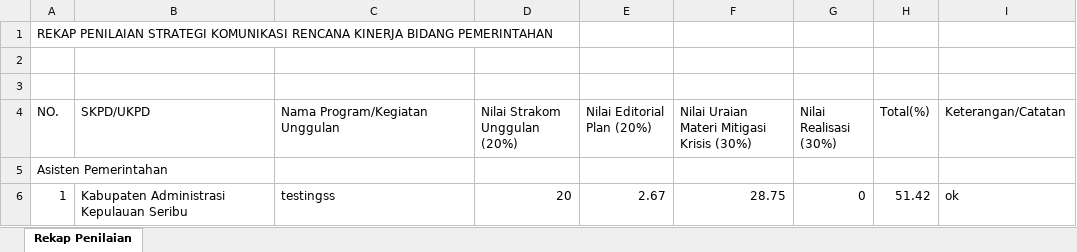
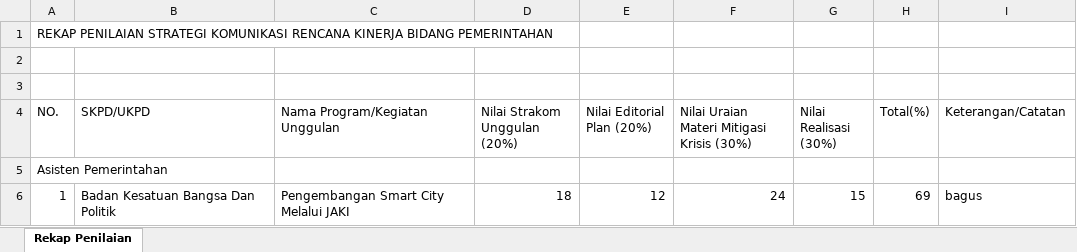
Before and after one commit to jaksonpercy/renkin_new, an Excel workbook: uploads/penilaian_strakom.xlsx, sheet Rekap Penilaian, drawn as a sheet; values as stored, in another font and other column widths than the file's, no borders; removed rows and columns are numbered as before the commit, all else as after; the diff names each change by its address in the sheet, - before the commit and + after, or states it on an @@ line.

Commit message:
- validasi penilaian (done) - perbaikan report penilaian (done)

```diff
--- a/uploads/penilaian_strakom.xlsx (sheet Rekap Penilaian)
+++ b/uploads/penilaian_strakom.xlsx (sheet Rekap Penilaian)
-row 6: 1 | Kabupaten Administrasi Kepulauan Seribu | testingss | 20 | 2.67 | 28.75 | 0 | 51.42 | ok
+row 6: 1 | Badan Kesatuan Bangsa Dan Politik | Pengembangan Smart City Melalui JAKI | 18 | 12 | 24 | 15 | 69 | bagus
```
Also changed, not shown: 4 other files.
